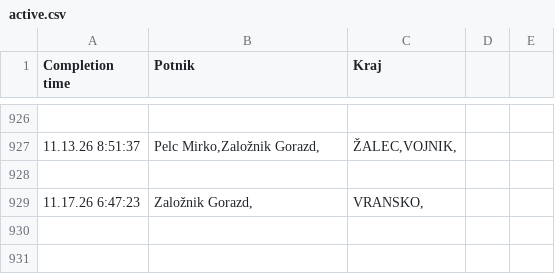
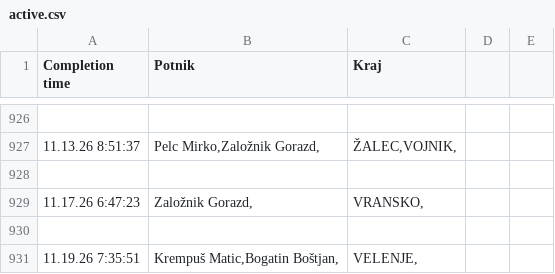
Before and after one commit to SRP-B/pot-dat, a CSV file: active.csv, drawn as a sheet; only a part is shown, gaps mark what is left out.

Commit message:
Appv12

```diff
--- a/active.csv
+++ b/active.csv
@@ -929 +929,3 @@
 11.17.26 6:47:23;"Založnik Gorazd,";"VRANSKO,"
+
+11.19.26 7:35:51;"Krempuš Matic,Bogatin Boštjan,";"VELENJE,"
```
